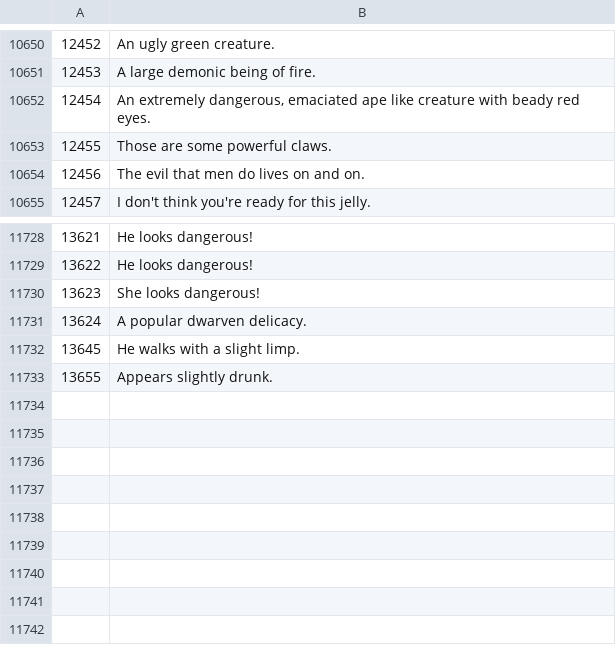
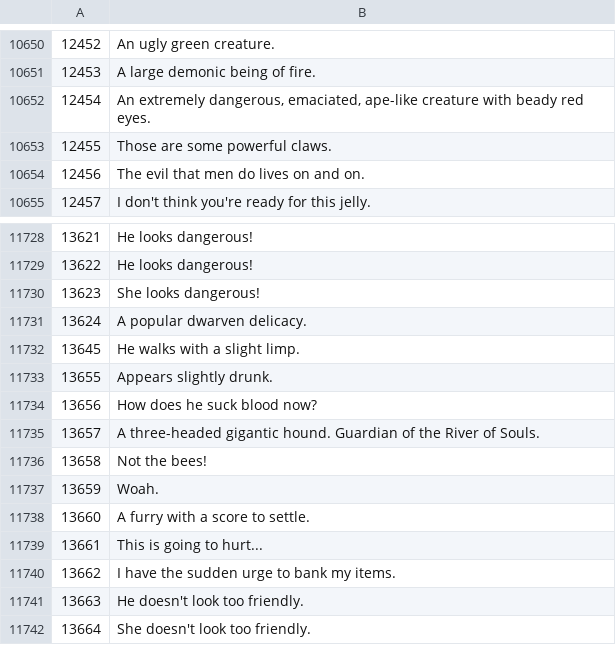
Before and after one commit to Joshua-F/osrs-examines, a CSV file: npcs.csv, drawn as a sheet; only a part is shown, gaps mark what is left out.

```diff
--- a/npcs.csv
+++ b/npcs.csv
@@ -10651,3 +10651,3 @@
 12453,A large demonic being of fire.
-12454,"An extremely dangerous, emaciated ape like creature with beady red eyes."
+12454,"An extremely dangerous, emaciated, ape-like creature with beady red eyes."
 12455,Those are some powerful claws.
@@ -11733 +11733,10 @@
 13655,Appears slightly drunk.
+13656,How does he suck blood now?
+13657,A three-headed gigantic hound. Guardian of the River of Souls.
+13658,Not the bees!
+13659,Woah.
+13660,A furry with a score to settle.
+13661,This is going to hurt...
+13662,I have the sudden urge to bank my items.
+13663,He doesn't look too friendly.
+13664,She doesn't look too friendly.
```
Also changed, not shown: objs.csv, 1 other file.
